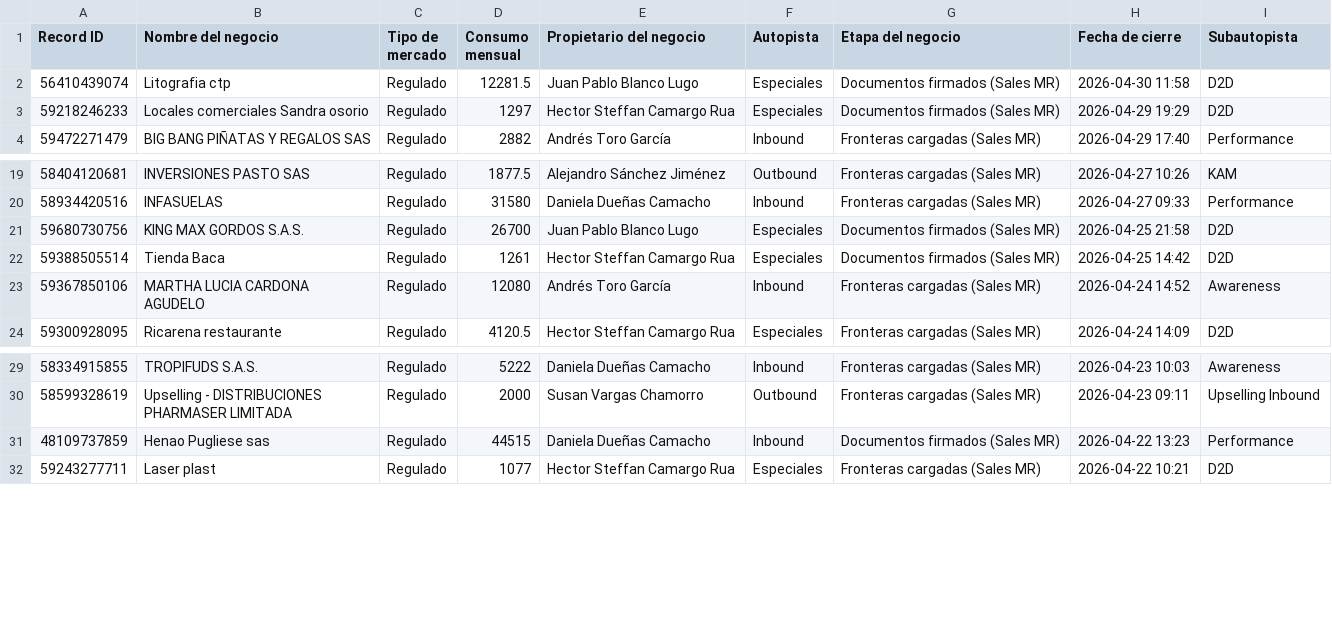
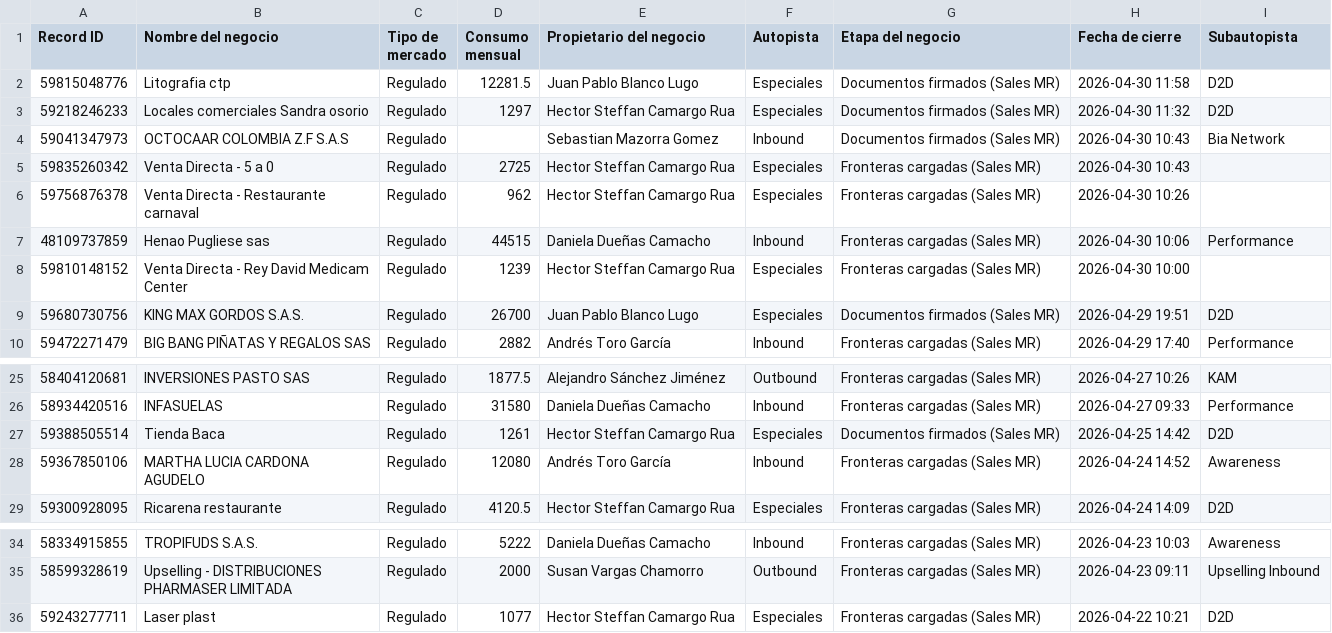
Before and after one commit to yoli-marin/bia-sales-intelligence, a CSV file: public/won-mr-este-mes.csv, drawn as a sheet; only a part is shown, gaps mark what is left out.

```diff
--- a/public/won-mr-este-mes.csv
+++ b/public/won-mr-este-mes.csv
@@ -1,4 +1,10 @@
 "Record ID","Nombre del negocio","Tipo de mercado","Consumo mensual","Propietario del negocio","Autopista","Etapa del negocio","Fecha de cierre","Subautopista"
-"56410439074","Litografia ctp","Regulado","12281.5","Juan Pablo Blanco Lugo","Especiales","Documentos firmados (Sales MR)","2026-04-30 11:58","D2D"
-"59218246233","Locales comerciales Sandra osorio","Regulado","1297","Hector Steffan Camargo Rua","Especiales","Documentos firmados (Sales MR)","2026-04-29 19:29","D2D"
+"59815048776","Litografia ctp","Regulado","12281.5","Juan Pablo Blanco Lugo","Especiales","Documentos firmados (Sales MR)","2026-04-30 11:58","D2D"
+"59218246233","Locales comerciales Sandra osorio","Regulado","1297","Hector Steffan Camargo Rua","Especiales","Documentos firmados (Sales MR)","2026-04-30 11:32","D2D"
+"59041347973","OCTOCAAR COLOMBIA  Z.F S.A.S","Regulado","","Sebastian Mazorra Gomez","Inbound","Documentos firmados (Sales MR)","2026-04-30 10:43","Bia Network"
+"59835260342","Venta Directa - 5 a 0","Regulado","2725","Hector Steffan Camargo Rua","Especiales","Fronteras cargadas (Sales MR)","2026-04-30 10:43",""
+"59756876378","Venta Directa - Restaurante carnaval","Regulado","962","Hector Steffan Camargo Rua","Especiales","Fronteras cargadas (Sales MR)","2026-04-30 10:26",""
+"48109737859","Henao Pugliese sas","Regulado","44515","Daniela Dueñas Camacho","Inbound","Fronteras cargadas (Sales MR)","2026-04-30 10:06","Performance"
+"59810148152","Venta Directa - Rey David Medicam Center","Regulado","1239","Hector Steffan Camargo Rua","Especiales","Fronteras cargadas (Sales MR)","2026-04-30 10:00",""
+"59680730756","KING MAX GORDOS S.A.S. ","Regulado","26700","Juan Pablo Blanco Lugo","Especiales","Documentos firmados (Sales MR)","2026-04-29 19:51","D2D"
 "59472271479","BIG BANG PIÑATAS Y REGALOS SAS","Regulado","2882","Andrés Toro García","Inbound","Fronteras cargadas (Sales MR)","2026-04-29 17:40","Performance"
@@ -20,3 +26,2 @@
 "58934420516","INFASUELAS","Regulado","31580","Daniela Dueñas Camacho","Inbound","Fronteras cargadas (Sales MR)","2026-04-27 09:33","Performance"
-"59680730756","KING MAX GORDOS S.A.S. ","Regulado","26700","Juan Pablo Blanco Lugo","Especiales","Documentos firmados (Sales MR)","2026-04-25 21:58","D2D"
 "59388505514","Tienda Baca","Regulado","1261","Hector Steffan Camargo Rua","Especiales","Documentos firmados (Sales MR)","2026-04-25 14:42","D2D"
@@ -30,3 +35,2 @@
 "58599328619","Upselling - DISTRIBUCIONES PHARMASER LIMITADA","Regulado","2000","Susan Vargas Chamorro","Outbound","Fronteras cargadas (Sales MR)","2026-04-23 09:11","Upselling Inbound"
-"48109737859","Henao Pugliese sas","Regulado","44515","Daniela Dueñas Camacho","Inbound","Documentos firmados (Sales MR)","2026-04-22 13:23","Performance"
 "59243277711","Laser plast","Regulado","1077","Hector Steffan Camargo Rua","Especiales","Fronteras cargadas (Sales MR)","2026-04-22 10:21","D2D"
```
Also changed, not shown: public/hubspot-export-summary.csv.
